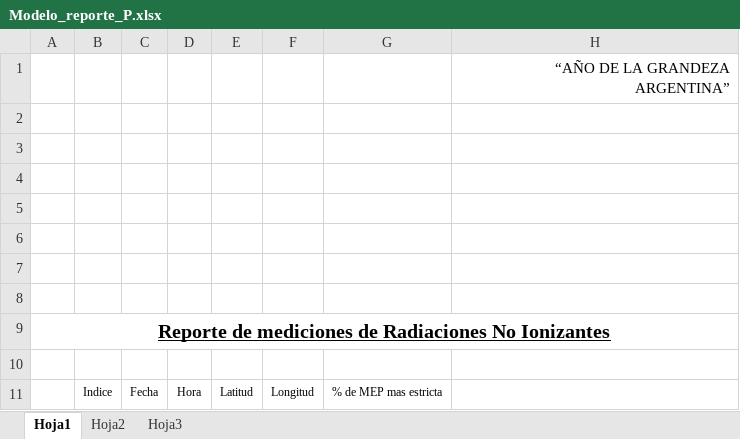
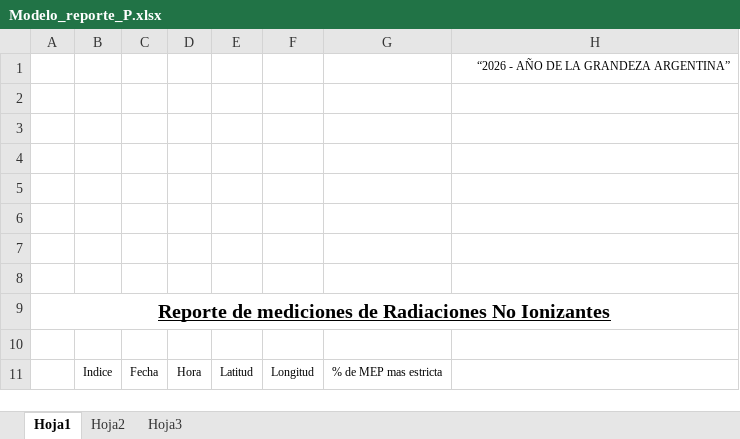
Before and after one commit to martinlpc/nir-monitor, an Excel workbook: resources/plantillas/Modelo_reporte_P.xlsx, sheet Hoja1, drawn as a sheet; values as stored, in another font and other column widths than the file's, no borders; charts and pictures not drawn; the diff names each change by its address in the sheet, - before the commit and + after, or states it on an @@ line.

Commit message:
feat: hide clear button during session and remove auto-fitBounds per point
- hide 'Limpiar sesion cargada' button while session is running
- remove derivedBounds useMemo that triggered unwanted fitBounds on every point
- add institutional text '2026 - ANO DE LA GRANDEZA ARGENTINA' to XLSX templates
- bump version to 0.4.1

```diff
--- a/resources/plantillas/Modelo_reporte_P.xlsx (sheet Hoja1)
+++ b/resources/plantillas/Modelo_reporte_P.xlsx (sheet Hoja1)
-H1: “AÑO DE LA GRANDEZA ARGENTINA”
+H1: “2026 - AÑO DE LA GRANDEZA ARGENTINA”
@@ H1 text size: smaller @@
```
Also changed, not shown: charts or pictures, resources/plantillas/Modelo_averif.xlsx, resources/plantillas/Modelo_reporte.xlsx, 2 other files.
